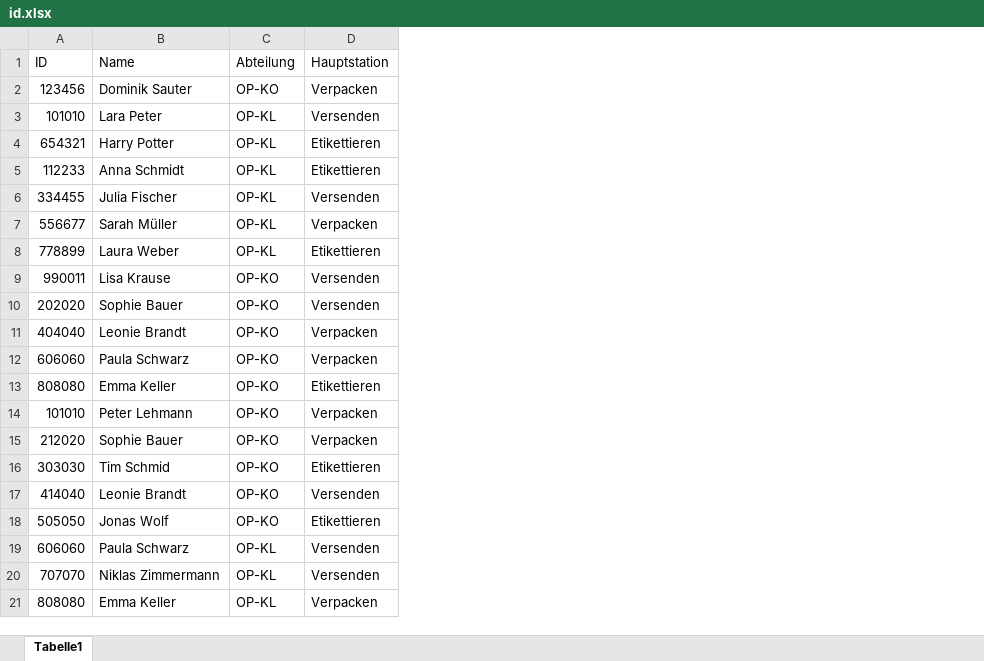
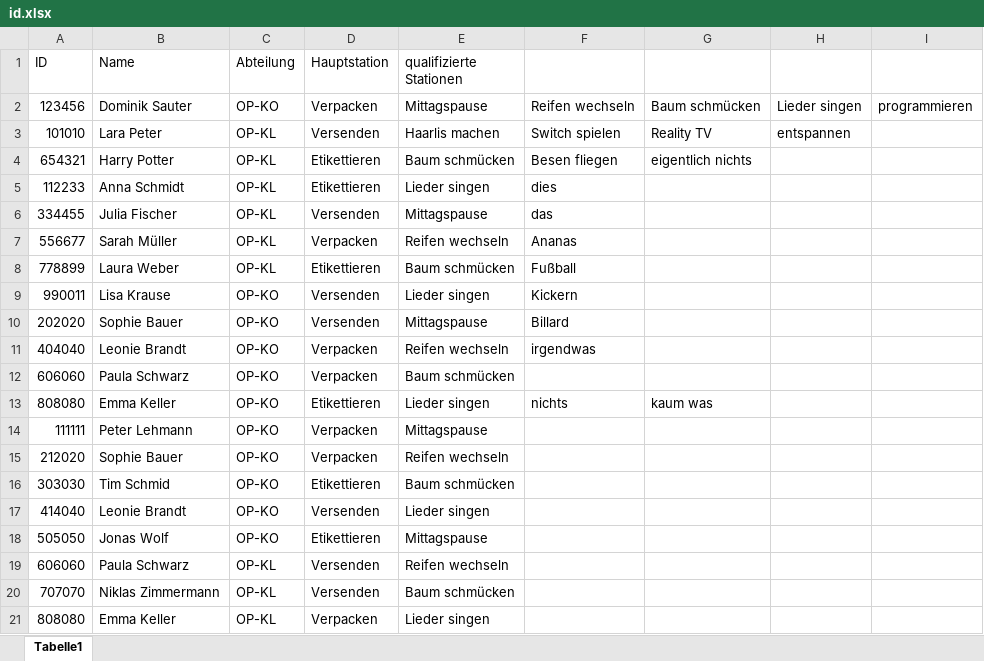
Before and after one commit to domsauter/timekeeper, an Excel workbook: id.xlsx, sheet Tabelle1, drawn as a sheet; values as stored, in another font and other column widths than the file's, no borders; the diff names each change by its address in the sheet, - before the commit and + after, or states it on an @@ line.

Commit message:
added stationen.py

```diff
--- a/id.xlsx (sheet Tabelle1)
+++ b/id.xlsx (sheet Tabelle1)
+column E (qualifizierte Stationen), rows 2-21: Mittagspause | Haarlis machen | Baum schmücken | Lieder singen | Mittagspause | Reifen wechseln | Baum schmücken | Lieder singen | Mittagspause | Reifen wechseln | Baum schmücken | Lieder singen | Mittagspause | Reifen wechseln | Baum schmücken | Lieder singen | Mittagspause | Reifen wechseln | Baum schmücken | Lieder singen
+column F, rows 2-13: Reifen wechseln | Switch spielen | Besen fliegen | dies | das | Ananas | Fußball | Kickern | Billard | irgendwas |  | nichts
+column G, rows 2-13: Baum schmücken | Reality TV | eigentlich nichts |  |  |  |  |  |  |  |  | kaum was
+column H, rows 2-3: Lieder singen | entspannen
+column I, row 2: programmieren
-A14 (ID): 101010
+A14 (ID): 111111
```
Also changed, not shown: 6 other files.
